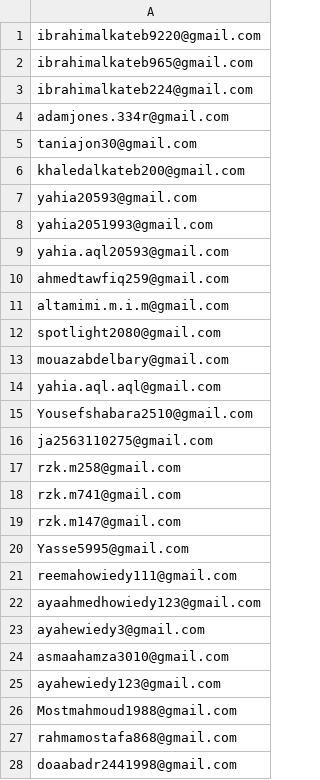
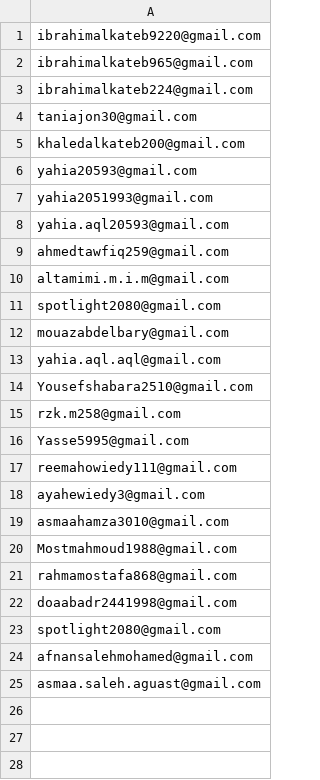
Before and after one commit to ibrahimalkateb965-tech/Quran, a CSV file: testers.csv, drawn as a sheet.

```diff
--- a/testers.csv
+++ b/testers.csv
@@ -3,3 +3,2 @@ ibrahimalkateb965@gmail.com
 ibrahimalkateb224@gmail.com
-adamjones.334r@gmail.com
 taniajon30@gmail.com
@@ -15,12 +14,7 @@ yahia.aql.aql@gmail.com
 Yousefshabara2510@gmail.com
-ja2563110275@gmail.com
 rzk.m258@gmail.com
-rzk.m741@gmail.com
-rzk.m147@gmail.com
 Yasse5995@gmail.com
 reemahowiedy111@gmail.com
-ayaahmedhowiedy123@gmail.com
 ayahewiedy3@gmail.com
 asmaahamza3010@gmail.com
-ayahewiedy123@gmail.com
 Mostmahmoud1988@gmail.com
@@ -28 +22,4 @@ rahmamostafa868@gmail.com
 doaabadr2441998@gmail.com
+spotlight2080@gmail.com
+afnansalehmohamed@gmail.com
+asmaa.saleh.aguast@gmail.com
```
Also changed, not shown: 19 other files.
